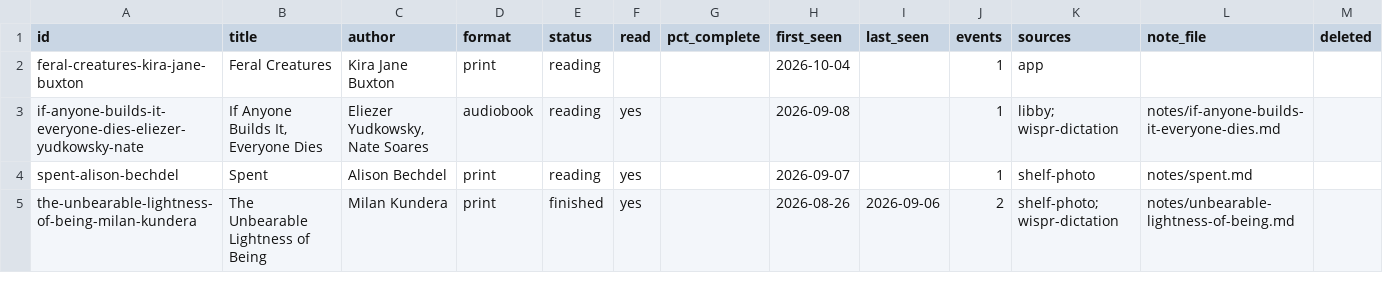
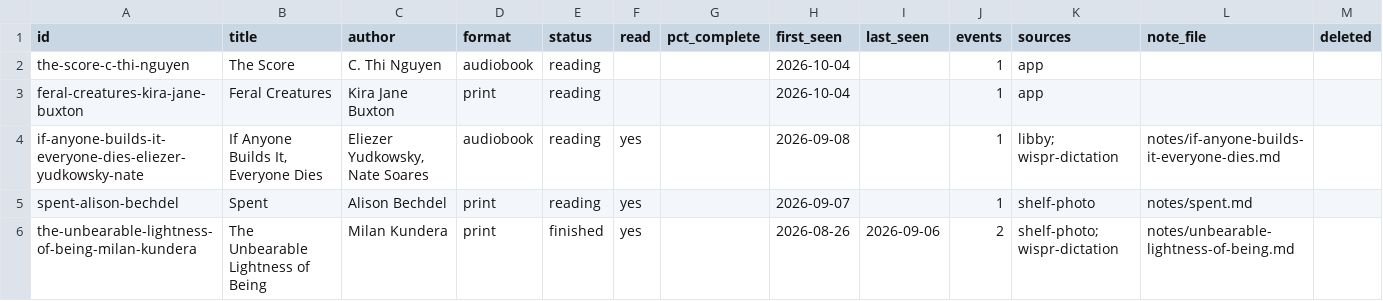
Before and after one commit to laurenlangley/cadence-library, a CSV file: data/cadence-index.csv, drawn as a sheet; only a part is shown.

Commit message:
Cadence: 1 added

```diff
--- a/data/cadence-index.csv
+++ b/data/cadence-index.csv
@@ -1,2 +1,3 @@
 id,title,author,format,status,read,pct_complete,first_seen,last_seen,events,sources,note_file,deleted
+the-score-c-thi-nguyen,The Score,C. Thi Nguyen,audiobook,reading,,,2026-10-04,,1,app,,
 feral-creatures-kira-jane-buxton,Feral Creatures,Kira Jane Buxton,print,reading,,,2026-10-04,,1,app,,
```
